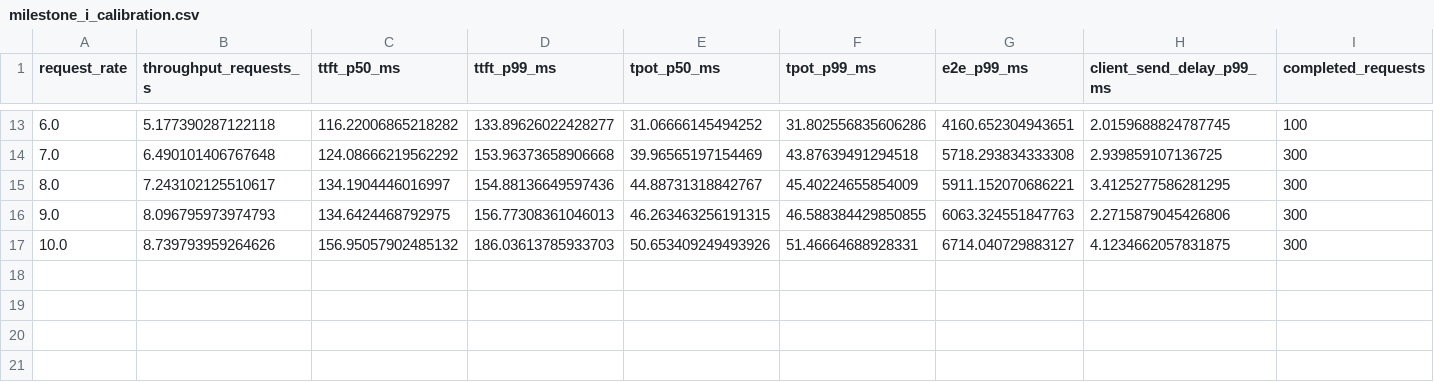
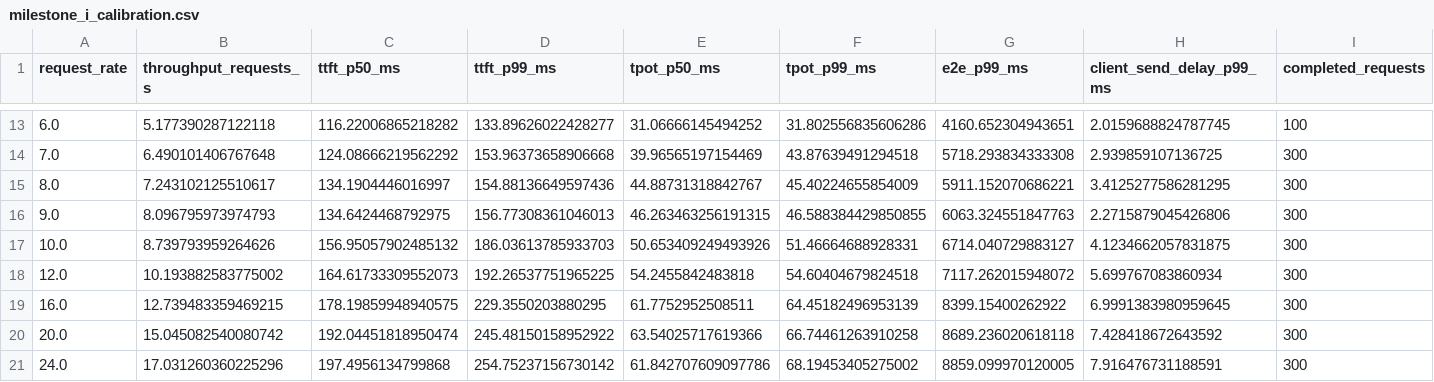
Before and after one commit to jingchen95/moe-energy-scheduling, a CSV file: results/processed/milestone_i_calibration.csv, drawn as a sheet; only a part is shown, gaps mark what is left out; rows hold the shown columns only; the diff names each change by its address in the sheet, - before the commit and + after, or states it on an @@ line.

Commit message:
milestone I: add sparse final saturation probe

```diff
--- a/results/processed/milestone_i_calibration.csv
+++ b/results/processed/milestone_i_calibration.csv
+row 18: 12.0 | 10.193882583775002 | 164.61733309552073 | 192.26537751965225 | 54.2455842483818 | 54.60404679824518 | 7117.262015948072 | 5.699767083860934 | 300
+row 19: 16.0 | 12.739483359469215 | 178.19859948940575 | 229.3550203880295 | 61.7752952508511 | 64.45182496953139 | 8399.15400262922 | 6.9991383980959645 | 300
+row 20: 20.0 | 15.045082540080742 | 192.04451818950474 | 245.48150158952922 | 63.54025717619366 | 66.74461263910258 | 8689.236020618118 | 7.428418672643592 | 300
+row 21: 24.0 | 17.031260360225296 | 197.4956134799868 | 254.75237156730142 | 61.842707609097786 | 68.19453405275002 | 8859.099970120005 | 7.916476731188591 | 300
```
Also changed, not shown: 4 other files.
